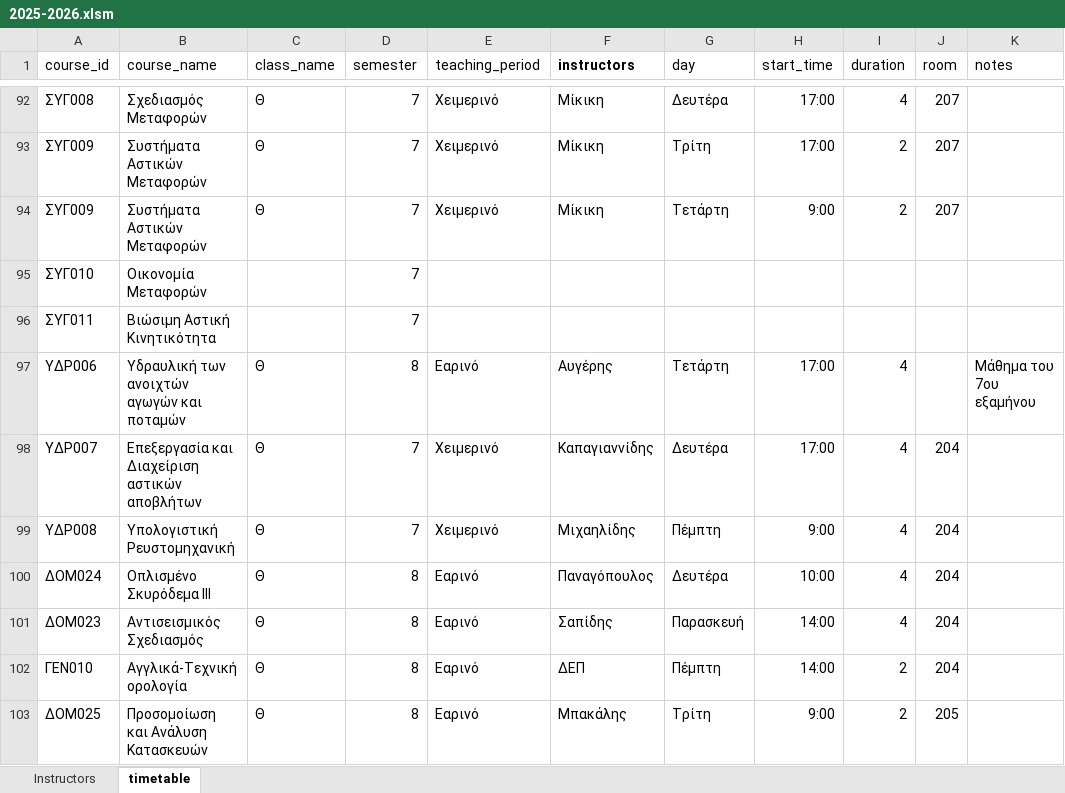
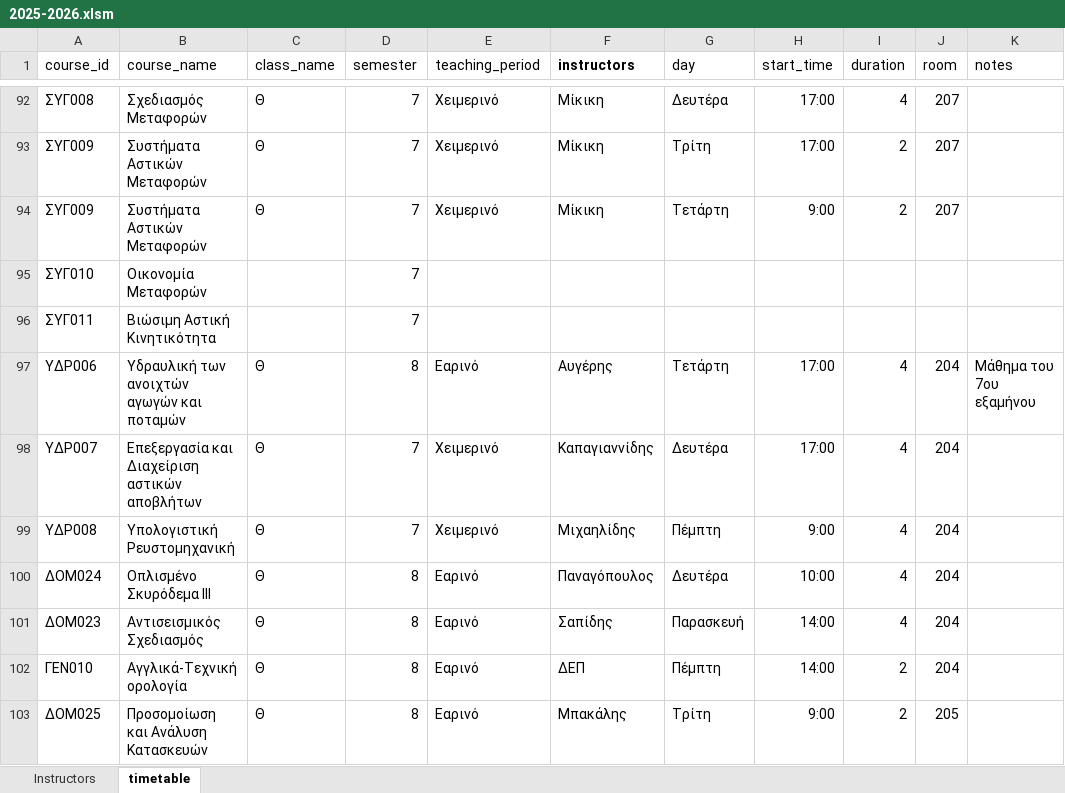
Before and after one commit to panagop/civil_ihu_pyappz, an Excel workbook: files/timetables/2025-2026.xlsm, sheet timetable, drawn as a sheet; only a part is shown, gaps mark what is left out; values as stored, in another font and other column widths than the file's, no borders; table styles not drawn; the diff names each change by its address in the sheet, - before the commit and + after, or states it on an @@ line.

```diff
--- a/files/timetables/2025-2026.xlsm (sheet timetable)
+++ b/files/timetables/2025-2026.xlsm (sheet timetable)
-J97 (room): (empty)
+J97 (room): 204
```
Also changed, not shown: 2 other files.
